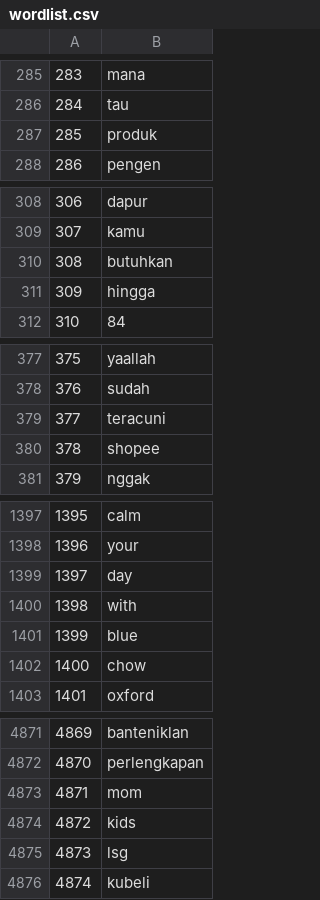
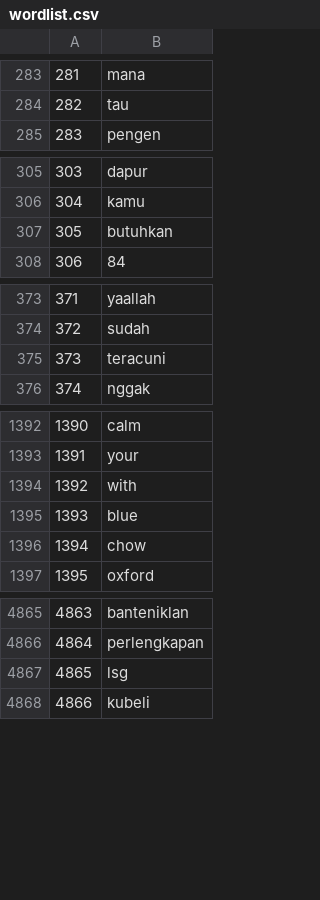
Before and after one commit to FNicon/IF4072_Promotion_Collector, a CSV file: text_data/wordlist.csv, drawn as a sheet; only a part is shown, gaps mark what is left out; removed rows and columns are numbered as before the commit, all else as after; the diff covers the shown part only; the diff names each change by its address in the sheet, - before the commit and + after, or states it on an @@ line.

```diff
--- a/text_data/wordlist.csv
+++ b/text_data/wordlist.csv
@@ column A renumbered from row 207 down @@
@@ row 287 moved to row 214: 212 @@
@@ row 311 moved to row 217: 215 @@
-row 380: 378 | shopee
-row 1399: 1397 | day
-row 4873: 4871 | mom
-row 4874: 4872 | kids
```
Also changed, not shown: 4 removed rows, 10 moved rows and 7 edited cells elsewhere in this file, integrated_data/integrated.csv, integrated_data/integrated_with_label.csv, 8 other files.
